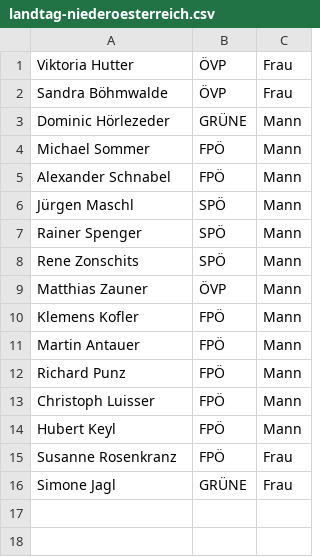
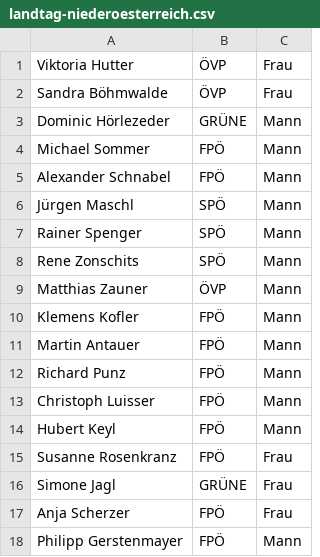
Before and after one commit to M2k-dewiki/wikipedia, a CSV file: other/landtag-niederoesterreich.csv, drawn as a sheet; the diff names each change by its address in the sheet, - before the commit and + after, or states it on an @@ line.

```diff
--- a/other/landtag-niederoesterreich.csv
+++ b/other/landtag-niederoesterreich.csv
+row 17: Anja Scherzer | FPÖ | Frau
+row 18: Philipp Gerstenmayer | FPÖ | Mann
```
Also changed, not shown: 2 other files.
